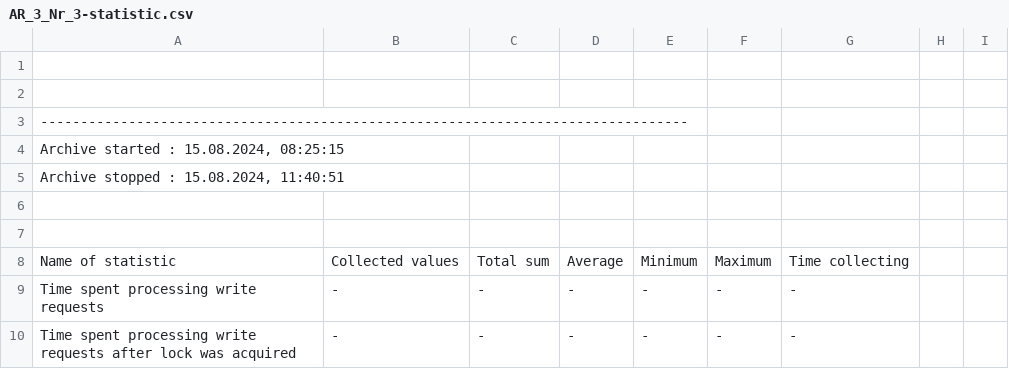
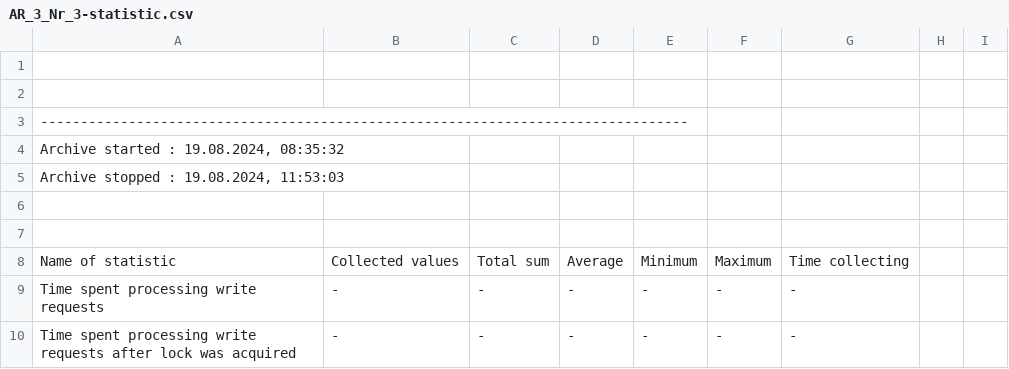
Before and after one commit to VlasovDmitriy/TrafficLight, a CSV file: ximerixx/SCADA/SvetaForeV3.0-X-fork_fork/db/wincc_oa/VA_0003/AR_3_Nr_3-statistic.csv, drawn as a sheet; only a part is shown.

```diff
--- a/ximerixx/SCADA/SvetaForeV3.0-X-fork_fork/db/wincc_oa/VA_0003/AR_3_Nr_3-statistic.csv
+++ b/ximerixx/SCADA/SvetaForeV3.0-X-fork_fork/db/wincc_oa/VA_0003/AR_3_Nr_3-statistic.csv
@@ -3,4 +3,4 @@
 ---------------------------------------------------------------------------------
-Archive started : 15.08.2024, 08:25:15
-Archive stopped : 15.08.2024, 11:40:51
+Archive started : 19.08.2024, 08:35:32
+Archive stopped : 19.08.2024, 11:53:03
 
```
Also changed, not shown: ximerixx/SCADA/SvetaForeV3.0-X-fork_fork/db/wincc_oa/VA_0000/AR_0_Nr_0-statistic.csv, ximerixx/SCADA/SvetaForeV3.0-X-fork_fork/db/wincc_oa/VA_0001/AR_1_Nr_1-statistic.csv, 28 other files.
